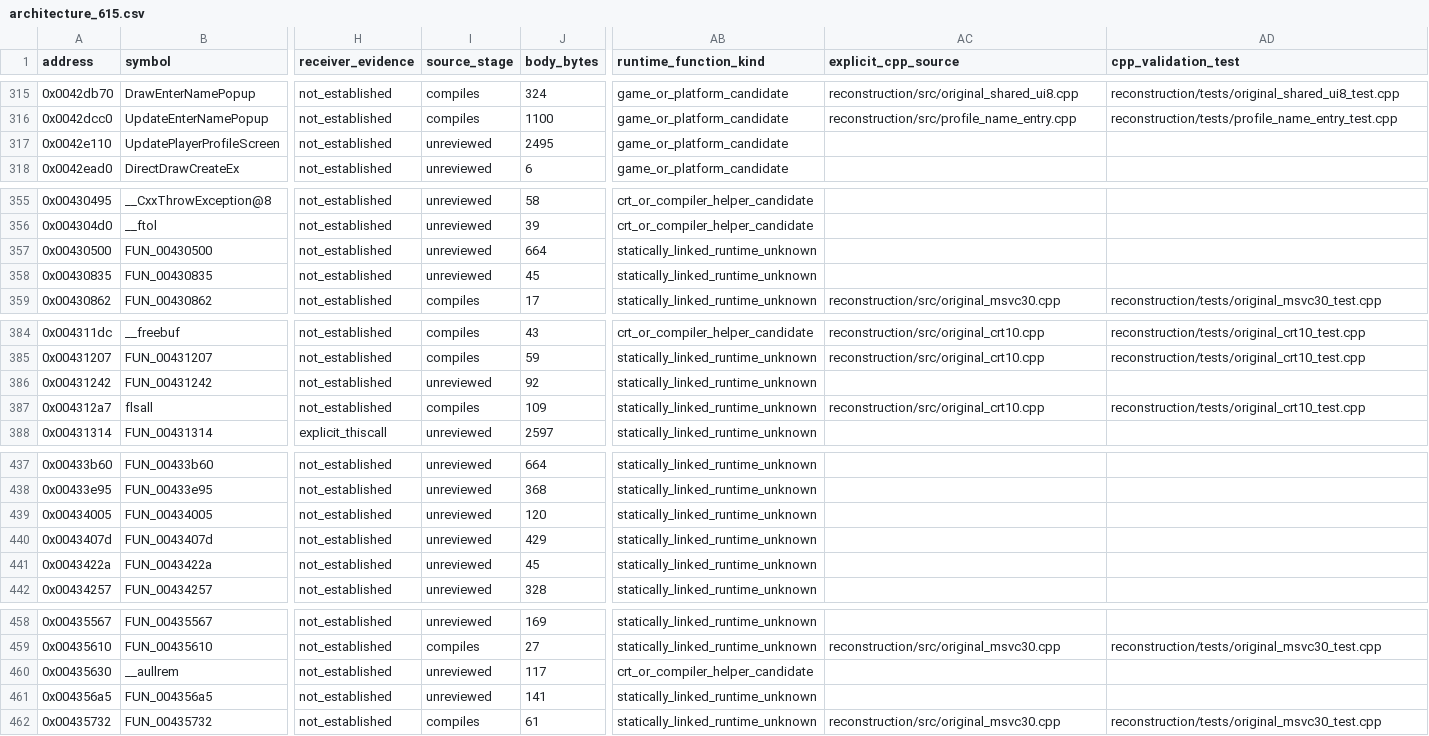
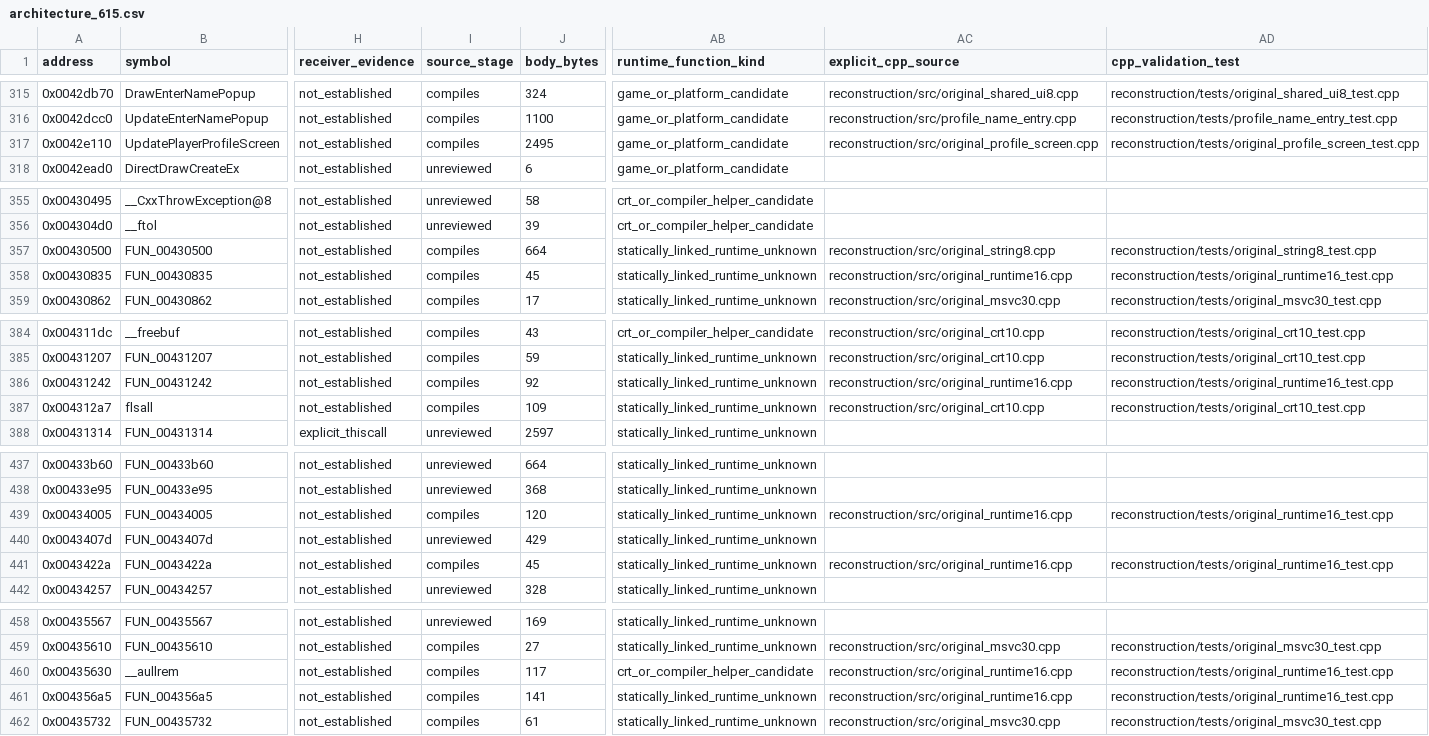
Before and after one commit to lizardpeter/btb-reverse, a CSV file: analysis/reconstruction/architecture_615.csv, drawn as a sheet; only a part is shown, gaps mark what is left out; the diff covers the shown part only; the diff names each change by its address in the sheet, - before the commit and + after, or states it on an @@ line.

Commit message:
Reconstruct and link 25 original profile, runtime and string bodies
Implement original 0042E110 against the live profile/progress tables, sixteen descriptor/FILE/exception/arithmetic runtime routines, and eight connected copy-on-write string/memory routines. Connect existing flush callers to the recovered flush and commit bodies.

Recover allocation register state and the catch-all exact-size retry directly from the SHA-verified retail PE32. Preserve instruction evidence and 1,878 original-x86 result vectors for remainder, strchr and memmove. Add all bodies to core executable linkage and x86/x64 CI.

Full Clang 19 C++26 build, 122 CTest tests, 16 Python tests, and runtime/string address/undefined sanitizer checks pass. Compiled-source ledger reaches 413/615; complete retail behavior and ABI parity remain unverified.

```diff
--- a/analysis/reconstruction/architecture_615.csv
+++ b/analysis/reconstruction/architecture_615.csv
-I317 (source_stage): unreviewed
+I317 (source_stage): compiles
-AC317 (explicit_cpp_source): (empty)
+AC317 (explicit_cpp_source): reconstruction/src/original_profile_screen.cpp
-AD317 (cpp_validation_test): (empty)
+AD317 (cpp_validation_test): reconstruction/tests/original_profile_screen_test.cpp
-I357:I358 (source_stage): unreviewed
+I357:I358 (source_stage): compiles
-AC357 (explicit_cpp_source): (empty)
+AC357 (explicit_cpp_source): reconstruction/src/original_string8.cpp
-AD357 (cpp_validation_test): (empty)
+AD357 (cpp_validation_test): reconstruction/tests/original_string8_test.cpp
-AC358 (explicit_cpp_source): (empty)
+AC358 (explicit_cpp_source): reconstruction/src/original_runtime16.cpp
-AD358 (cpp_validation_test): (empty)
+AD358 (cpp_validation_test): reconstruction/tests/original_runtime16_test.cpp
-I386 (source_stage): unreviewed
+I386 (source_stage): compiles
-AC386 (explicit_cpp_source): (empty)
+AC386 (explicit_cpp_source): reconstruction/src/original_runtime16.cpp
-AD386 (cpp_validation_test): (empty)
+AD386 (cpp_validation_test): reconstruction/tests/original_runtime16_test.cpp
-I439 (source_stage): unreviewed
+I439 (source_stage): compiles
-AC439 (explicit_cpp_source): (empty)
+AC439 (explicit_cpp_source): reconstruction/src/original_runtime16.cpp
-AD439 (cpp_validation_test): (empty)
+AD439 (cpp_validation_test): reconstruction/tests/original_runtime16_test.cpp
-I441 (source_stage): unreviewed
+I441 (source_stage): compiles
-AC441 (explicit_cpp_source): (empty)
+AC441 (explicit_cpp_source): reconstruction/src/original_runtime16.cpp
-AD441 (cpp_validation_test): (empty)
+AD441 (cpp_validation_test): reconstruction/tests/original_runtime16_test.cpp
-I460:I461 (source_stage): unreviewed
+I460:I461 (source_stage): compiles
-AC460:AC461 (explicit_cpp_source): (empty)
+AC460:AC461 (explicit_cpp_source): reconstruction/src/original_runtime16.cpp
-AD460:AD461 (cpp_validation_test): (empty)
+AD460:AD461 (cpp_validation_test): reconstruction/tests/original_runtime16_test.cpp
```
Also changed, not shown: 51 edited cells elsewhere in this file, analysis/reconstruction/architecture_224.csv, 42 other files.
